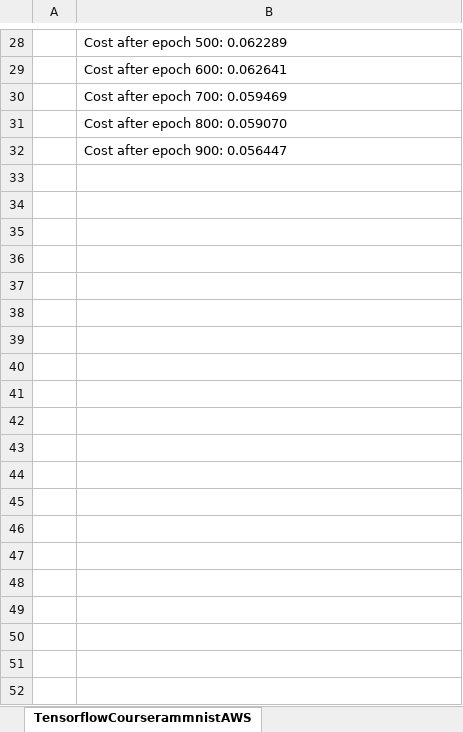
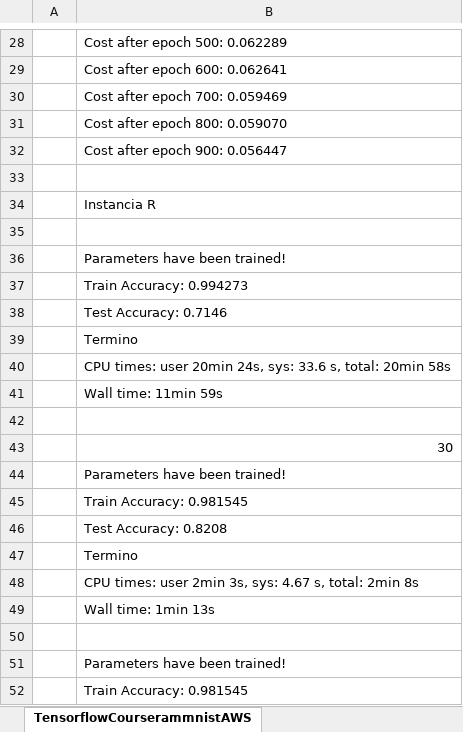
Before and after one commit to dmontjoy/kaggle_one, an Excel workbook: Tiempos.xlsx, sheet TensorflowCourserammnistAWS, drawn as a sheet; only a part is shown, gaps mark what is left out; values as stored, in another font and other column widths than the file's, no borders; the diff covers the shown part only; the diff names each change by its address in the sheet, - before the commit and + after, or states it on an @@ line.

```diff
--- a/Tiempos.xlsx (sheet TensorflowCourserammnistAWS)
+++ b/Tiempos.xlsx (sheet TensorflowCourserammnistAWS)
+row 33: (empty)
+row 34:  | Instancia R
+row 35: (empty)
+row 36:  | Parameters have been trained!
+row 37:  | Train Accuracy: 0.994273
+row 38:  | Test Accuracy: 0.7146
+row 39:  | Termino
+row 40:  | CPU times: user 20min 24s, sys: 33.6 s, total: 20min 58s
+row 41:  | Wall time: 11min 59s
+row 42: (empty)
+row 43:  | 30
+row 44:  | Parameters have been trained!
+row 45:  | Train Accuracy: 0.981545
+row 46:  | Test Accuracy: 0.8208
+row 47:  | Termino
+row 48:  | CPU times: user 2min 3s, sys: 4.67 s, total: 2min 8s
+row 49:  | Wall time: 1min 13s
+row 50: (empty)
+row 51:  | Parameters have been trained!
+row 52:  | Train Accuracy: 0.981545
```
Also changed, not shown: 33 added rows elsewhere in this sheet, sheet TensorflowCourserammnist-batch, 14 other files.
